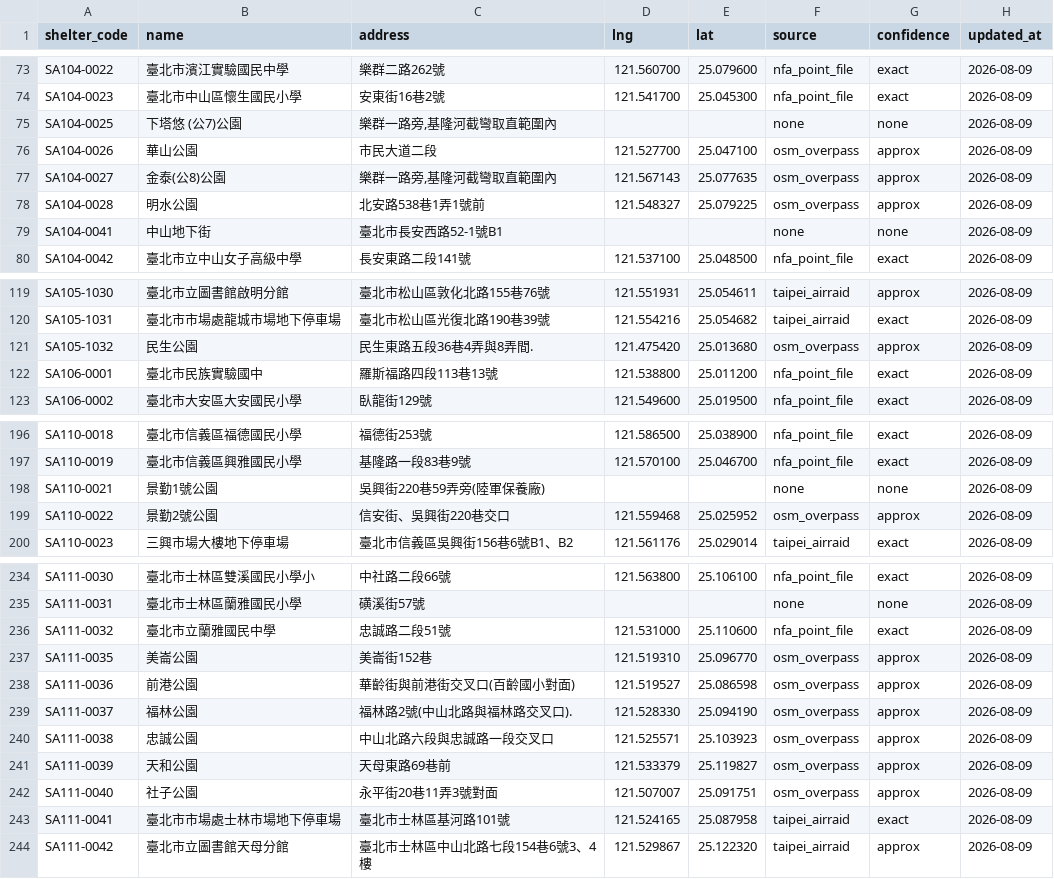
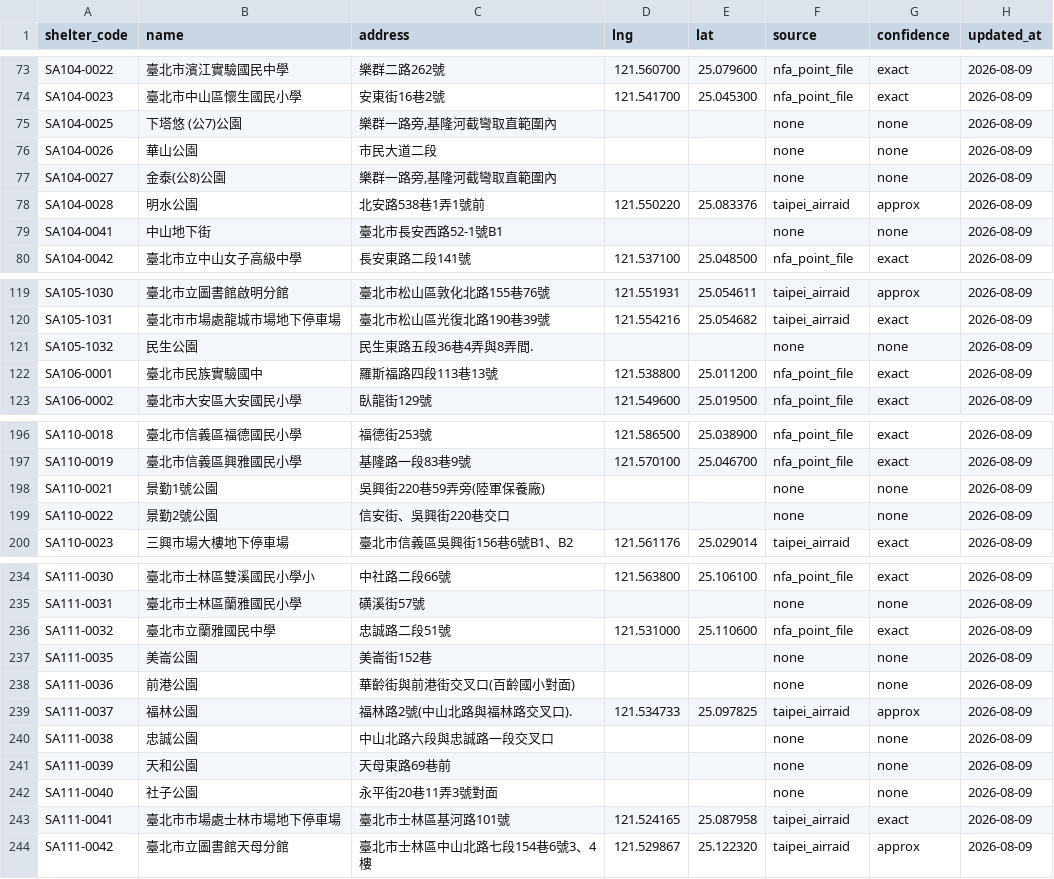
Before and after one commit to TESIIS/TESIIS, a CSV file: server/data/shelter_coordinates.csv, drawn as a sheet; only a part is shown, gaps mark what is left out; the diff covers the shown part only.

Commit message:
chore(data): rebuild coordinate table without OSM to drop ODbL
The committed shelter_coordinates.csv carried 21 rows derived from
OpenStreetMap via Overpass. ODbL is share-alike, so those rows put the
whole table under a copyleft licence and obliged every redistributor to
release derived databases under the same terms.

Rebuild with `dart run tool/build_coordinates.dart --report` (no
--overpass). Nearest-street-number interpolation recovers 10 of the 21,
attributed to the government dataset that supplied the neighbouring
address. Coverage goes 380/401 (94.8%) -> 370/401 (92.3%) and rows
without coordinates 21 -> 31; exact + name_match matching is unchanged
at 291 rows.

The table now comes solely from two datasets under 政府資料開放授權條款
第 1 版, which has no share-alike clause. NOTICE.md gains the attribution
text that licence requires. --overpass stays available as an opt-in,
documented as licence-tainting so nobody flips it by accident.

Verified: dart analyze 0 issues, dart format clean, dart test 96 passed
(including the >0.90 coverage guard in coordinate_source_test.dart),
server boots reporting 370/401 92.3%, flutter analyze 0 issues,
flutter test 22 passed.

```diff
--- a/server/data/shelter_coordinates.csv
+++ b/server/data/shelter_coordinates.csv
@@ -75,5 +75,5 @@ SA104-0023,臺北市中山區懷生國民小學,安東街16巷2號,121.541700,25
 SA104-0025,下塔悠 (公7)公園,"樂群一路旁,基隆河截彎取直範圍內",,,none,none,2026-08-09
-SA104-0026,華山公園,市民大道二段,121.527700,25.047100,osm_overpass,approx,2026-08-09
-SA104-0027,金泰(公8)公園,"樂群一路旁,基隆河截彎取直範圍內",121.567143,25.077635,osm_overpass,approx,2026-08-09
-SA104-0028,明水公園,北安路538巷1弄1號前,121.548327,25.079225,osm_overpass,approx,2026-08-09
+SA104-0026,華山公園,市民大道二段,,,none,none,2026-08-09
+SA104-0027,金泰(公8)公園,"樂群一路旁,基隆河截彎取直範圍內",,,none,none,2026-08-09
+SA104-0028,明水公園,北安路538巷1弄1號前,121.550220,25.083376,taipei_airraid,approx,2026-08-09
 SA104-0041,中山地下街,臺北市長安西路52-1號B1,,,none,none,2026-08-09
@@ -120,3 +120,3 @@ SA105-1030,臺北市立圖書館啟明分館,臺北市松山區敦化北路155
 SA105-1031,臺北市市場處龍城市場地下停車場,臺北市松山區光復北路190巷39號,121.554216,25.054682,taipei_airraid,exact,2026-08-09
-SA105-1032,民生公園,民生東路五段36巷4弄與8弄間.,121.475420,25.013680,osm_overpass,approx,2026-08-09
+SA105-1032,民生公園,民生東路五段36巷4弄與8弄間.,,,none,none,2026-08-09
 SA106-0001,臺北市民族實驗國中,羅斯福路四段113巷13號,121.538800,25.011200,nfa_point_file,exact,2026-08-09
@@ -198,3 +198,3 @@ SA110-0019,臺北市信義區興雅國民小學,基隆路一段83巷9號,121.570
 SA110-0021,景勤1號公園,吳興街220巷59弄旁(陸軍保養廠),,,none,none,2026-08-09
-SA110-0022,景勤2號公園,信安街、吳興街220巷交口,121.559468,25.025952,osm_overpass,approx,2026-08-09
+SA110-0022,景勤2號公園,信安街、吳興街220巷交口,,,none,none,2026-08-09
 SA110-0023,三興市場大樓地下停車場,臺北市信義區吳興街156巷6號B1、B2,121.561176,25.029014,taipei_airraid,exact,2026-08-09
@@ -236,8 +236,8 @@ SA111-0031,臺北市士林區蘭雅國民小學,磺溪街57號,,,none,none,2026-
 SA111-0032,臺北市立蘭雅國民中學,忠誠路二段51號,121.531000,25.110600,nfa_point_file,exact,2026-08-09
-SA111-0035,美崙公園,美崙街152巷,121.519310,25.096770,osm_overpass,approx,2026-08-09
-SA111-0036,前港公園,華齡街與前港街交叉口(百齡國小對面),121.519527,25.086598,osm_overpass,approx,2026-08-09
-SA111-0037,福林公園,福林路2號(中山北路與福林路交叉口).,121.528330,25.094190,osm_overpass,approx,2026-08-09
-SA111-0038,忠誠公園,中山北路六段與忠誠路一段交叉口,121.525571,25.103923,osm_overpass,approx,2026-08-09
-SA111-0039,天和公園,天母東路69巷前,121.533379,25.119827,osm_overpass,approx,2026-08-09
-SA111-0040,社子公園,永平街20巷11弄3號對面,121.507007,25.091751,osm_overpass,approx,2026-08-09
+SA111-0035,美崙公園,美崙街152巷,,,none,none,2026-08-09
+SA111-0036,前港公園,華齡街與前港街交叉口(百齡國小對面),,,none,none,2026-08-09
+SA111-0037,福林公園,福林路2號(中山北路與福林路交叉口).,121.534733,25.097825,taipei_airraid,approx,2026-08-09
+SA111-0038,忠誠公園,中山北路六段與忠誠路一段交叉口,,,none,none,2026-08-09
+SA111-0039,天和公園,天母東路69巷前,,,none,none,2026-08-09
+SA111-0040,社子公園,永平街20巷11弄3號對面,,,none,none,2026-08-09
 SA111-0041,臺北市市場處士林市場地下停車場,臺北市士林區基河路101號,121.524165,25.087958,taipei_airraid,exact,2026-08-09
```
Also changed, not shown: 31 edited cells elsewhere in this file, server/data/coordinates_needs_review.csv, 5 other files.
